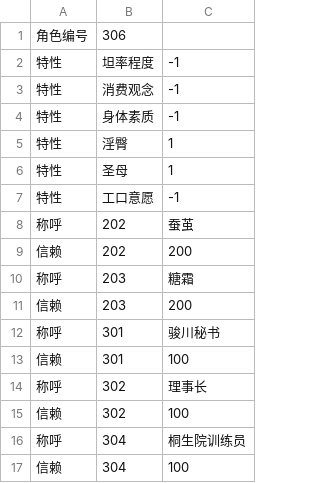
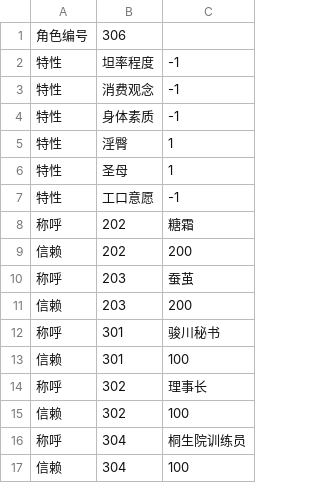
Before and after one commit to yikisi/2, a CSV file: csv/Chara/extend/Chara9006 KR.csv, drawn as a sheet.

Commit message:
feat: optimizes the basement mechanism
disables rescue events when the players have escaped from the basement; now the basement owners who releases the players will be current target outside the basement; enables basement scripts of character 7; fixes a bug that function clean_actions cleans unfiltered actions rather than the filtered in basement-queue.js; fixes a bug that the welcome scripts repeat in the basement; fixes callname bugs of character 306 for character 202 and 203; refactors the actions of raping-in-sleeping and prisoning in sys-next-week.js

```diff
--- a/csv/Chara/extend/Chara9006 KR.csv
+++ b/csv/Chara/extend/Chara9006 KR.csv
@@ -7,5 +7,5 @@
 特性,工口意愿,-1
-称呼,202,蚕茧
+称呼,202,糖霜
 信赖,202,200
-称呼,203,糖霜
+称呼,203,蚕茧
 信赖,203,200
```
Also changed, not shown: 9 other files.
